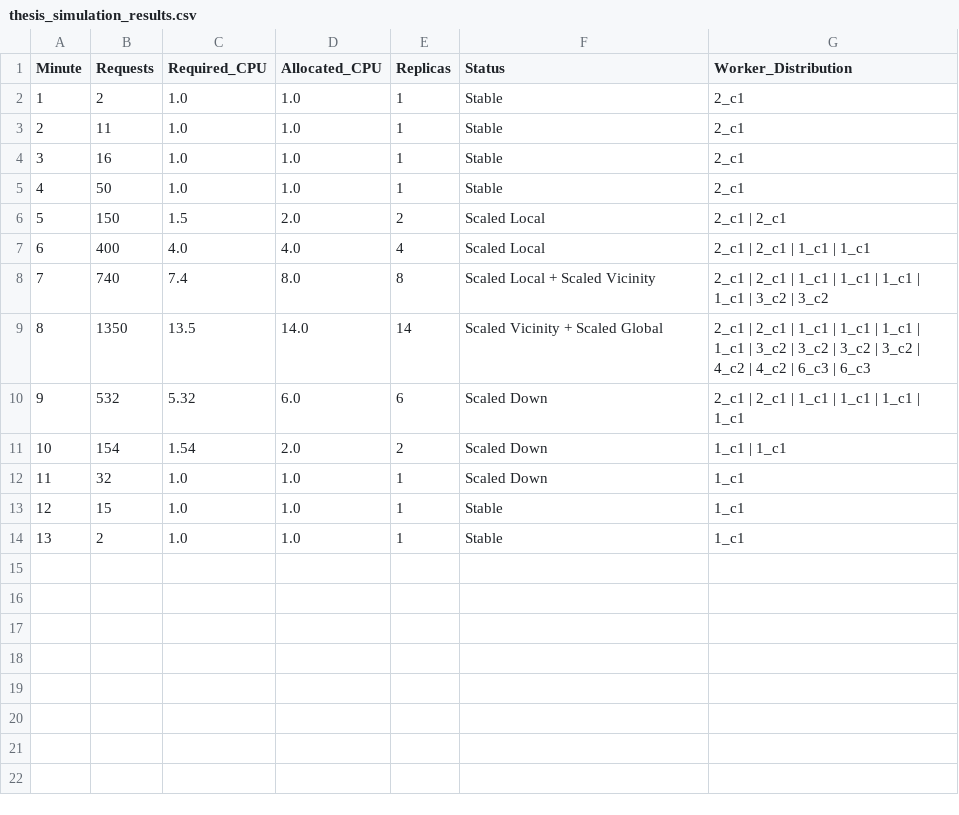
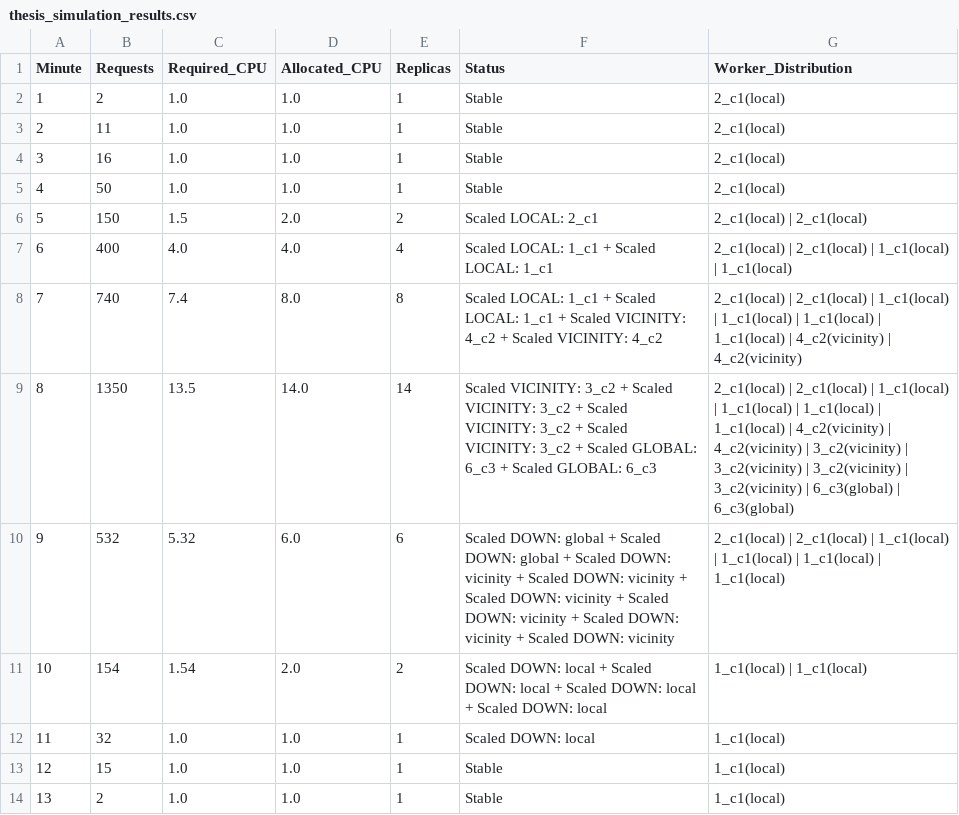
Before and after one commit to E837/edge_computing_thesis, a CSV file: thesis_simulation_results.csv, drawn as a sheet.

Commit message:
moved the scaling logic from simulation script into the cluster manager (thanks to Claude Sonnet)

```diff
--- a/thesis_simulation_results.csv
+++ b/thesis_simulation_results.csv
@@ -1,14 +1,14 @@
 Minute,Requests,Required_CPU,Allocated_CPU,Replicas,Status,Worker_Distribution
-1,2,1.0,1.0,1,Stable,2_c1
-2,11,1.0,1.0,1,Stable,2_c1
-3,16,1.0,1.0,1,Stable,2_c1
-4,50,1.0,1.0,1,Stable,2_c1
-5,150,1.5,2.0,2,Scaled Local,2_c1 | 2_c1
-6,400,4.0,4.0,4,Scaled Local,2_c1 | 2_c1 | 1_c1 | 1_c1
-7,740,7.4,8.0,8,Scaled Local + Scaled Vicinity,2_c1 | 2_c1 | 1_c1 | 1_c1 | 1_c1 | 1_c1 | 3_c2 | 3_c2
-8,1350,13.5,14.0,14,Scaled Vicinity + Scaled Global,2_c1 | 2_c1 | 1_c1 | 1_c1 | 1_c1 | 1_c1 | 3_c2 | 3_c2 | 3_c2 | 3_c2 | 4_c2 | 4_c2 | 6_c3 | 6_c3
-9,532,5.32,6.0,6,Scaled Down,2_c1 | 2_c1 | 1_c1 | 1_c1 | 1_c1 | 1_c1
-10,154,1.54,2.0,2,Scaled Down,1_c1 | 1_c1
-11,32,1.0,1.0,1,Scaled Down,1_c1
-12,15,1.0,1.0,1,Stable,1_c1
-13,2,1.0,1.0,1,Stable,1_c1
+1,2,1.0,1.0,1,Stable,2_c1(local)
+2,11,1.0,1.0,1,Stable,2_c1(local)
+3,16,1.0,1.0,1,Stable,2_c1(local)
+4,50,1.0,1.0,1,Stable,2_c1(local)
+5,150,1.5,2.0,2,Scaled LOCAL: 2_c1,2_c1(local) | 2_c1(local)
+6,400,4.0,4.0,4,Scaled LOCAL: 1_c1 + Scaled LOCAL: 1_c1,2_c1(local) | 2_c1(local) | 1_c1(local) | 1_c1(local)
+7,740,7.4,8.0,8,Scaled LOCAL: 1_c1 + Scaled LOCAL: 1_c1 + Scaled VICINITY: 4_c2 + Scaled VICINITY: 4_c2,2_c1(local) | 2_c1(local) | 1_c1(local) | 1_c1(local) | 1_c1(local) | 1_c1(local) | 4_c2(vicinity) | 4_c2(vicinity)
+8,1350,13.5,14.0,14,Scaled VICINITY: 3_c2 + Scaled VICINITY: 3_c2 + Scaled VICINITY: 3_c2 + Scaled VICINITY: 3_c2 + Scaled GLOBAL: 6_c3 + Scaled GLOBAL: 6_c3,2_c1(local) | 2_c1(local) | 1_c1(local) | 1_c1(local) | 1_c1(local) | 1_c1(local) | 4_c2(vicinity) | 4_c2(vicinity) | 3_c2(vicinity) | 3_c2(vicinity) | 3_c2(vicinity) | 3_c2(vicinity) | 6_c3(global) | 6_c3(global)
+9,532,5.32,6.0,6,Scaled DOWN: global + Scaled DOWN: global + Scaled DOWN: vicinity + Scaled DOWN: vicinity + Scaled DOWN: vicinity + Scaled DOWN: vicinity + Scaled DOWN: vicinity + Scaled DOWN: vicinity,2_c1(local) | 2_c1(local) | 1_c1(local) | 1_c1(local) | 1_c1(local) | 1_c1(local)
+10,154,1.54,2.0,2,Scaled DOWN: local + Scaled DOWN: local + Scaled DOWN: local + Scaled DOWN: local,1_c1(local) | 1_c1(local)
+11,32,1.0,1.0,1,Scaled DOWN: local,1_c1(local)
+12,15,1.0,1.0,1,Stable,1_c1(local)
+13,2,1.0,1.0,1,Stable,1_c1(local)
```
Also changed, not shown: 4 other files.
